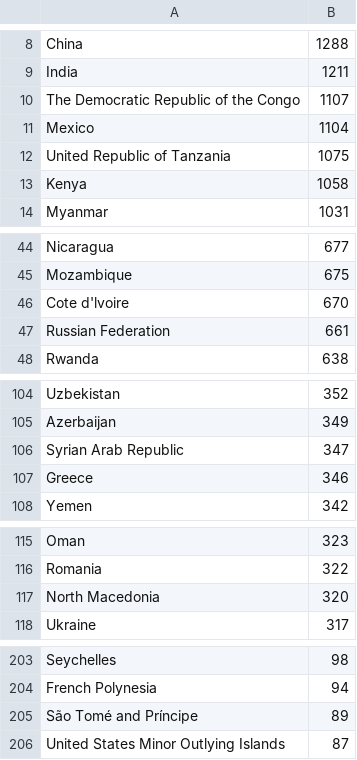
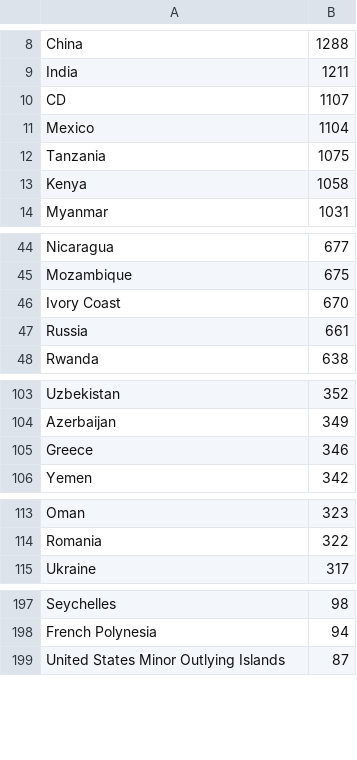
Before and after one commit to EmmaWenzel/step, a CSV file: portfolio/src/main/webapp/WEB-INF/bird-species-by-country.csv, drawn as a sheet; only a part is shown, gaps mark what is left out; the diff covers the shown part only.

```diff
--- a/portfolio/src/main/webapp/WEB-INF/bird-species-by-country.csv
+++ b/portfolio/src/main/webapp/WEB-INF/bird-species-by-country.csv
@@ -9,5 +9,5 @@ China,1288
 India,1211
-The Democratic Republic of the Congo,1107
+CD,1107
 Mexico,1104
-United Republic of Tanzania,1075
+Tanzania,1075
 Kenya,1058
@@ -45,4 +45,4 @@ Nicaragua,677
 Mozambique,675
-Cote d'lvoire,670
-Russian Federation,661
+Ivory Coast,670
+Russia,661
 Rwanda,638
@@ -105,2 +104 @@ Uzbekistan,352
 Azerbaijan,349
-Syrian Arab Republic,347	
@@ -116,3 +114,2 @@ Oman,323
 Romania,322
-North Macedonia,320
 Ukraine,317
@@ -204,3 +198,2 @@ Seychelles,98
 French Polynesia,94
-São Tomé and Príncipe,89
 United States Minor Outlying Islands,87
```
Also changed, not shown: 2 added rows, 7 removed rows and 5 edited cells elsewhere in this file.
